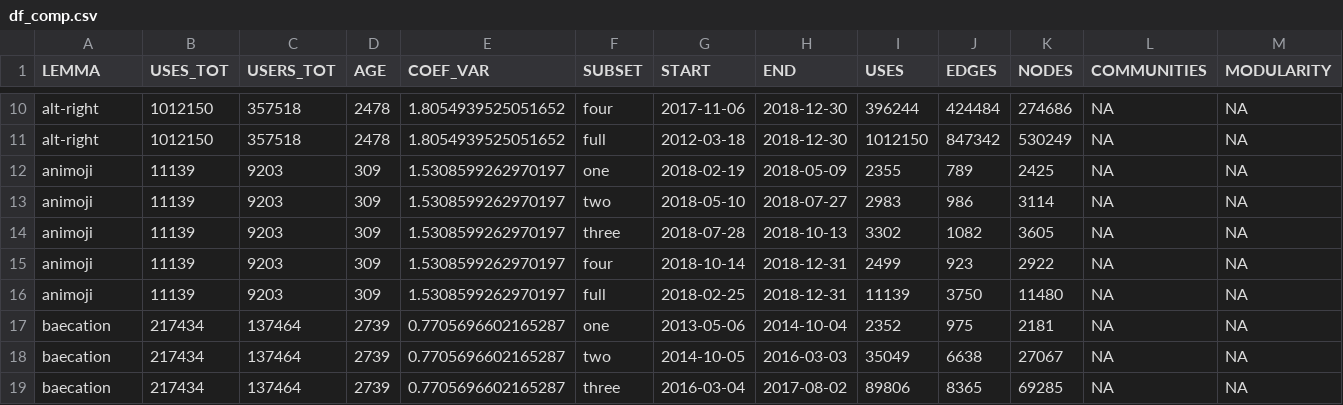
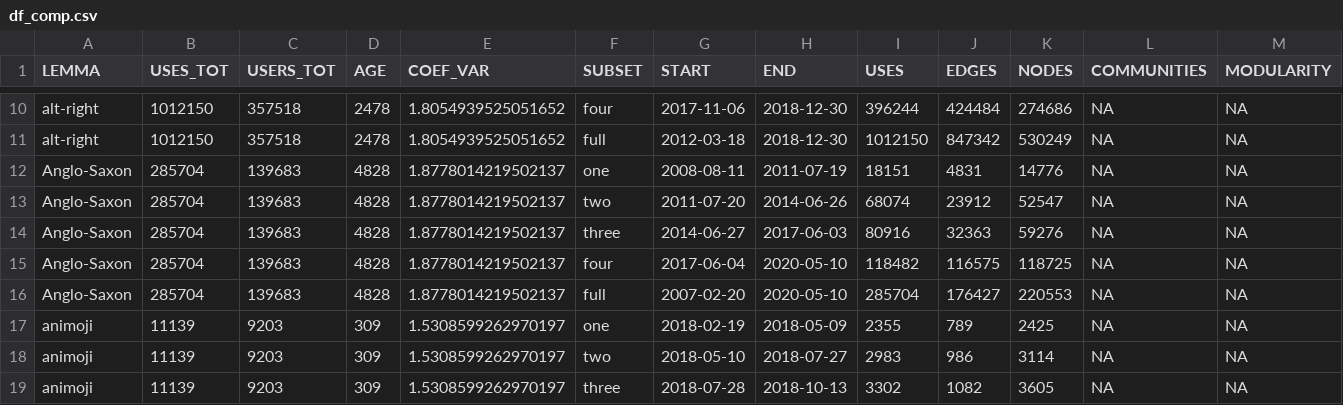
Before and after one commit to wuqui/sna, a CSV file: out/df_comp.csv, drawn as a sheet; only a part is shown, gaps mark what is left out; the shorter side is filled out with more unchanged rows; rows hold the shown columns only; the diff names each change by its address in the sheet, - before the commit and + after, or states it on an @@ line.

```diff
--- a/out/df_comp.csv
+++ b/out/df_comp.csv
+row 12: Anglo-Saxon | 285704 | 139683 | 4828 | 1.8778014219502137 | one | 2008-08-11 | 2011-07-19 | 18151 | 4831 | 14776 | NA | NA
+row 13: Anglo-Saxon | 285704 | 139683 | 4828 | 1.8778014219502137 | two | 2011-07-20 | 2014-06-26 | 68074 | 23912 | 52547 | NA | NA
+row 14: Anglo-Saxon | 285704 | 139683 | 4828 | 1.8778014219502137 | three | 2014-06-27 | 2017-06-03 | 80916 | 32363 | 59276 | NA | NA
+row 15: Anglo-Saxon | 285704 | 139683 | 4828 | 1.8778014219502137 | four | 2017-06-04 | 2020-05-10 | 118482 | 116575 | 118725 | NA | NA
+row 16: Anglo-Saxon | 285704 | 139683 | 4828 | 1.8778014219502137 | full | 2007-02-20 | 2020-05-10 | 285704 | 176427 | 220553 | NA | NA
```
Also changed, not shown: 9 other files.
